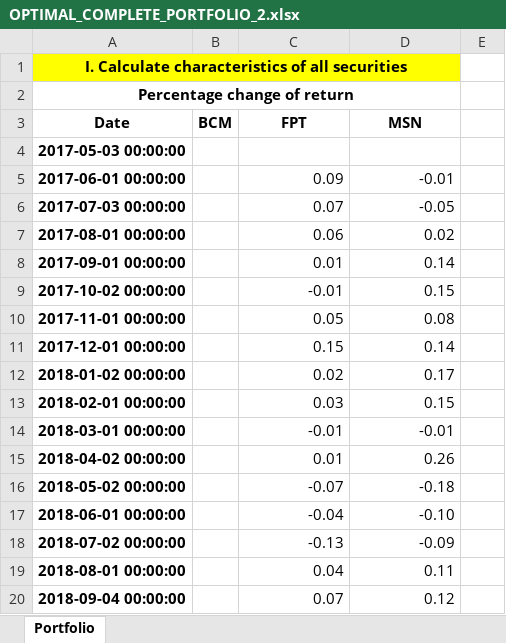
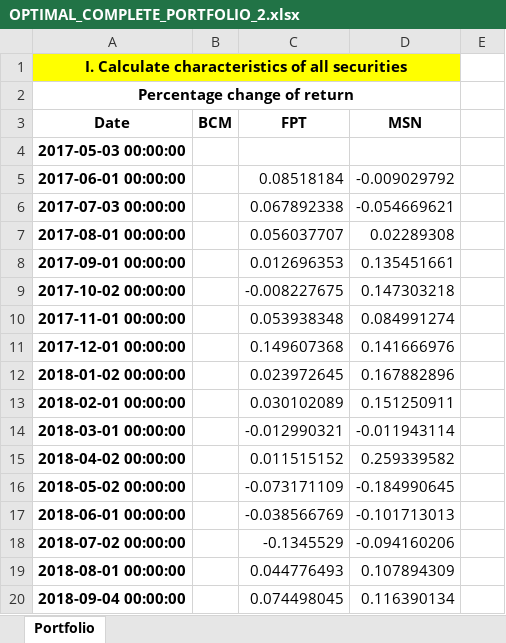
Before and after one commit to TheMetaSetter/optimal-complete-portfolio-python-project, an Excel workbook: result/OPTIMAL_COMPLETE_PORTFOLIO_2.xlsx, sheet Portfolio, drawn as a sheet; only a part is shown; values as stored, in another font and other column widths than the file's, no borders; the diff covers the shown part only; the diff names each change by its address in the sheet, - before the commit and + after, or states it on an @@ line.

Commit message:
Modify to n-stocks portfolio

```diff
--- a/result/OPTIMAL_COMPLETE_PORTFOLIO_2.xlsx (sheet Portfolio)
+++ b/result/OPTIMAL_COMPLETE_PORTFOLIO_2.xlsx (sheet Portfolio)
-C5 (FPT): 0.09
+C5 (FPT): 0.08518184
-D5 (MSN): -0.01
+D5 (MSN): -0.009029792
-C6 (FPT): 0.07
+C6 (FPT): 0.067892338
-D6 (MSN): -0.05
+D6 (MSN): -0.054669621
-C7 (FPT): 0.06
+C7 (FPT): 0.056037707
-D7 (MSN): 0.02
+D7 (MSN): 0.02289308
-C8 (FPT): 0.01
+C8 (FPT): 0.012696353
-D8 (MSN): 0.14
+D8 (MSN): 0.135451661
-C9 (FPT): -0.01
+C9 (FPT): -0.008227675
-D9 (MSN): 0.15
+D9 (MSN): 0.147303218
-C10 (FPT): 0.05
+C10 (FPT): 0.053938348
-D10 (MSN): 0.08
+D10 (MSN): 0.084991274
-C11 (FPT): 0.15
+C11 (FPT): 0.149607368
-D11 (MSN): 0.14
+D11 (MSN): 0.141666976
-C12 (FPT): 0.02
+C12 (FPT): 0.023972645
-D12 (MSN): 0.17
+D12 (MSN): 0.167882896
-C13 (FPT): 0.03
+C13 (FPT): 0.030102089
-D13 (MSN): 0.15
+D13 (MSN): 0.151250911
-C14 (FPT): -0.01
+C14 (FPT): -0.012990321
-D14 (MSN): -0.01
+D14 (MSN): -0.011943114
-C15 (FPT): 0.01
+C15 (FPT): 0.011515152
-D15 (MSN): 0.26
+D15 (MSN): 0.259339582
-C16 (FPT): -0.07
+C16 (FPT): -0.073171109
-D16 (MSN): -0.18
+D16 (MSN): -0.184990645
-C17 (FPT): -0.04
+C17 (FPT): -0.038566769
-D17 (MSN): -0.10
+D17 (MSN): -0.101713013
-C18 (FPT): -0.13
+C18 (FPT): -0.1345529
-D18 (MSN): -0.09
+D18 (MSN): -0.094160206
-C19 (FPT): 0.04
+C19 (FPT): 0.044776493
-D19 (MSN): 0.11
+D19 (MSN): 0.107894309
-C20 (FPT): 0.07
+C20 (FPT): 0.074498045
-D20 (MSN): 0.12
+D20 (MSN): 0.116390134
```
Also changed, not shown: 33 added rows, 33 removed rows and 62 edited cells elsewhere in this sheet, result/OPTIMAL_COMPLETE_PORTFOLIO_1.xlsx, 9 other files.
